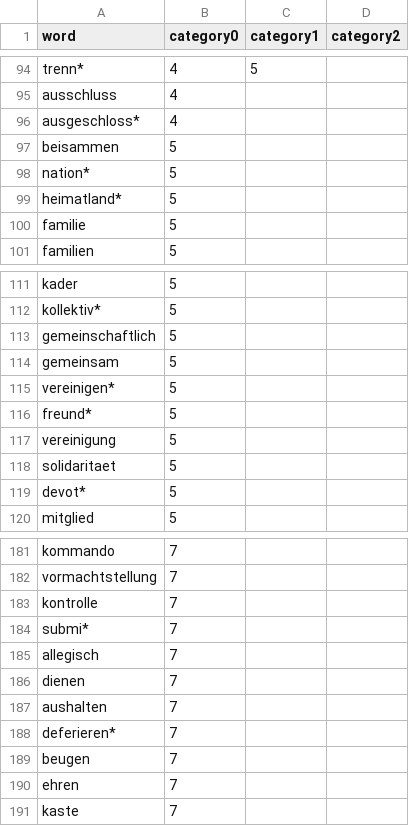
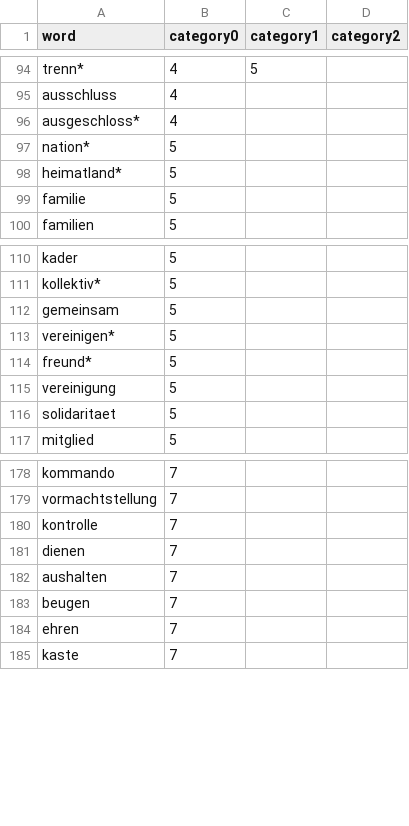
Before and after one commit to JonasPuchinger/EthicalTweets, a CSV file: mft_german_dict_complete.csv, drawn as a sheet; only a part is shown, gaps mark what is left out.

Commit message:
Update mft_german_dict_complete.csv
deleted some words that don't occur often enough

```diff
--- a/mft_german_dict_complete.csv
+++ b/mft_german_dict_complete.csv
@@ -96,3 +96,2 @@ ausschluss,4,,
 ausgeschloss*,4,,
-beisammen,5,,
 nation*,5,,
@@ -112,3 +111,2 @@ kader,5,,
 kollektiv*,5,,
-gemeinschaftlich,5,,
 gemeinsam,5,,
@@ -118,3 +116,2 @@ vereinigung,5,,
 solidaritaet,5,,
-devot*,5,,
 mitglied,5,,
@@ -183,7 +180,4 @@ vormachtstellung,7,,
 kontrolle,7,,
-submi*,7,,
-allegisch,7,,
 dienen,7,,
 aushalten,7,,
-deferieren*,7,,
 beugen,7,,
```
